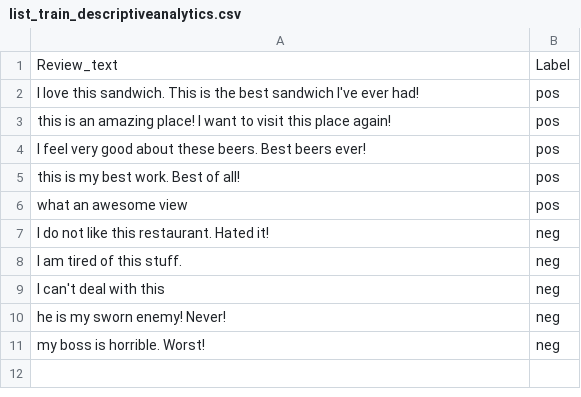
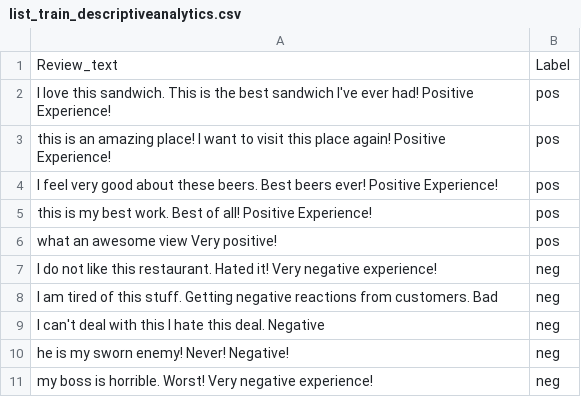
Before and after one commit to bonchae/data, a CSV file: list_train_descriptiveanalytics.csv, drawn as a sheet.

Commit message:
Add files via upload

```diff
--- a/list_train_descriptiveanalytics.csv
+++ b/list_train_descriptiveanalytics.csv
@@ -1,11 +1,11 @@
 Review_text,Label
-I love this sandwich. This is the best sandwich I've ever had!,pos
-this is an amazing place! I want to visit this place again!,pos
-I feel very good about these beers. Best beers ever!,pos
-this is my best work. Best of all!,pos
-what an awesome view,pos
-I do not like this restaurant. Hated it!,neg
-I am tired of this stuff.,neg
-I can't deal with this,neg
-he is my sworn enemy! Never!,neg
-my boss is horrible. Worst!,neg
+I love this sandwich. This is the best sandwich I've ever had! Positive Experience!,pos
+this is an amazing place! I want to visit this place again! Positive Experience!,pos
+I feel very good about these beers. Best beers ever! Positive Experience!,pos
+this is my best work. Best of all! Positive Experience!,pos
+what an awesome view Very positive!,pos
+I do not like this restaurant. Hated it! Very negative experience!,neg
+I am tired of this stuff. Getting negative reactions from customers. Bad,neg
+I can't deal with this I hate this deal. Negative,neg
+he is my sworn enemy! Never! Negative!,neg
+my boss is horrible. Worst! Very negative experience!,neg
```
